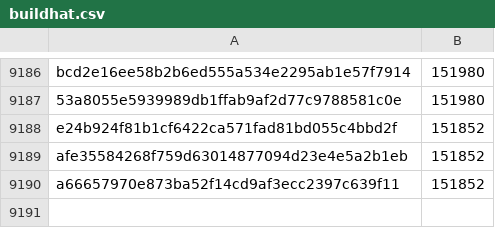
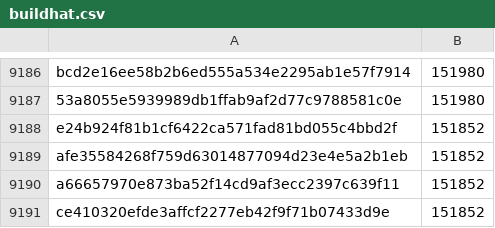
Before and after one commit to davelongdev/pybricks-micropython, a CSV file: buildhat.csv, drawn as a sheet; only a part is shown, gaps mark what is left out.

Commit message:
buildhat: Add ce410320: 151852 (+0).

```diff
--- a/buildhat.csv
+++ b/buildhat.csv
@@ -9190 +9190,2 @@ afe35584268f759d63014877094d23e4e5a2b1eb,151852
 a66657970e873ba52f14cd9af3ecc2397c639f11,151852
+ce410320efde3affcf2277eb42f9f71b07433d9e,151852
```
